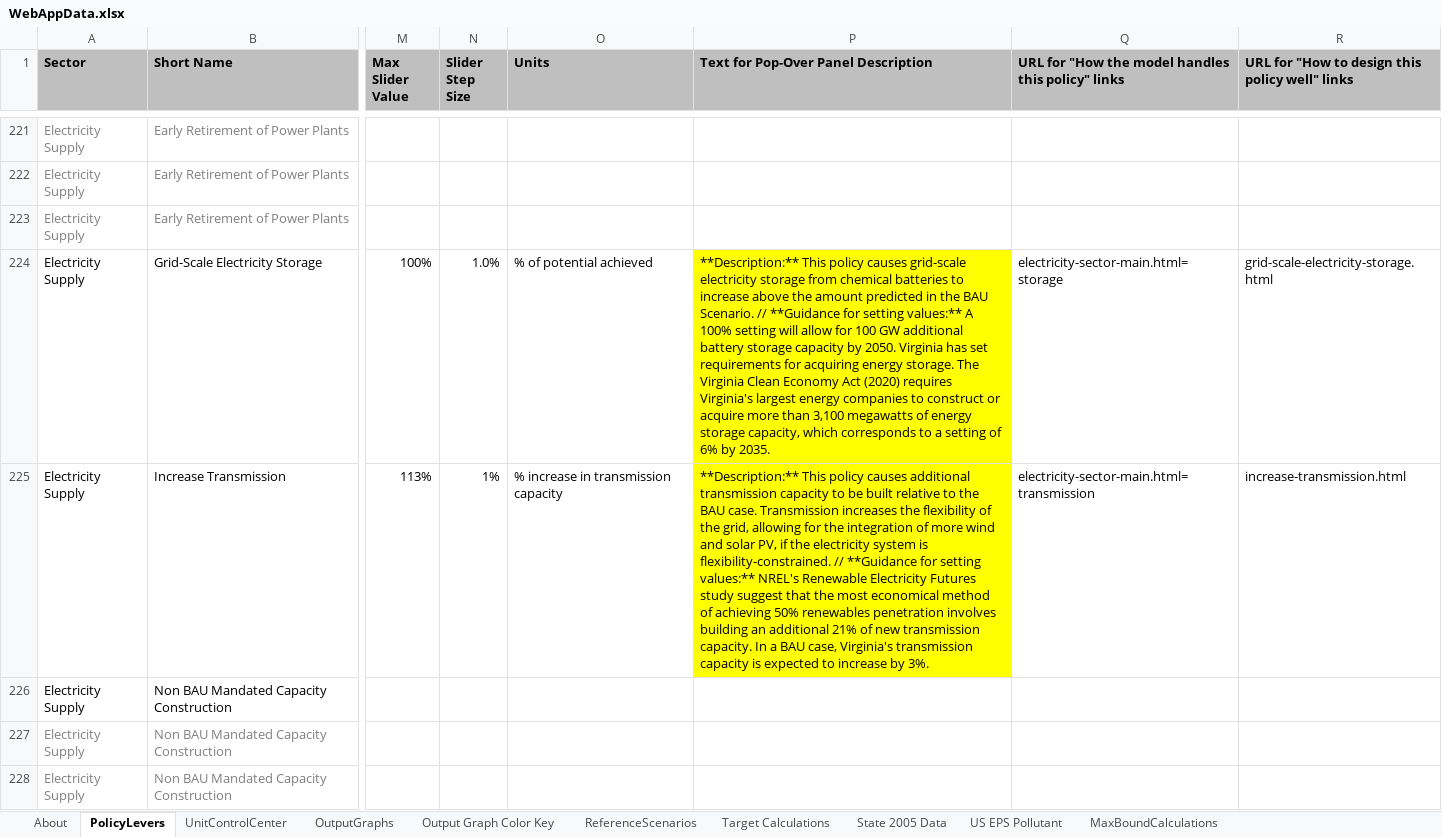
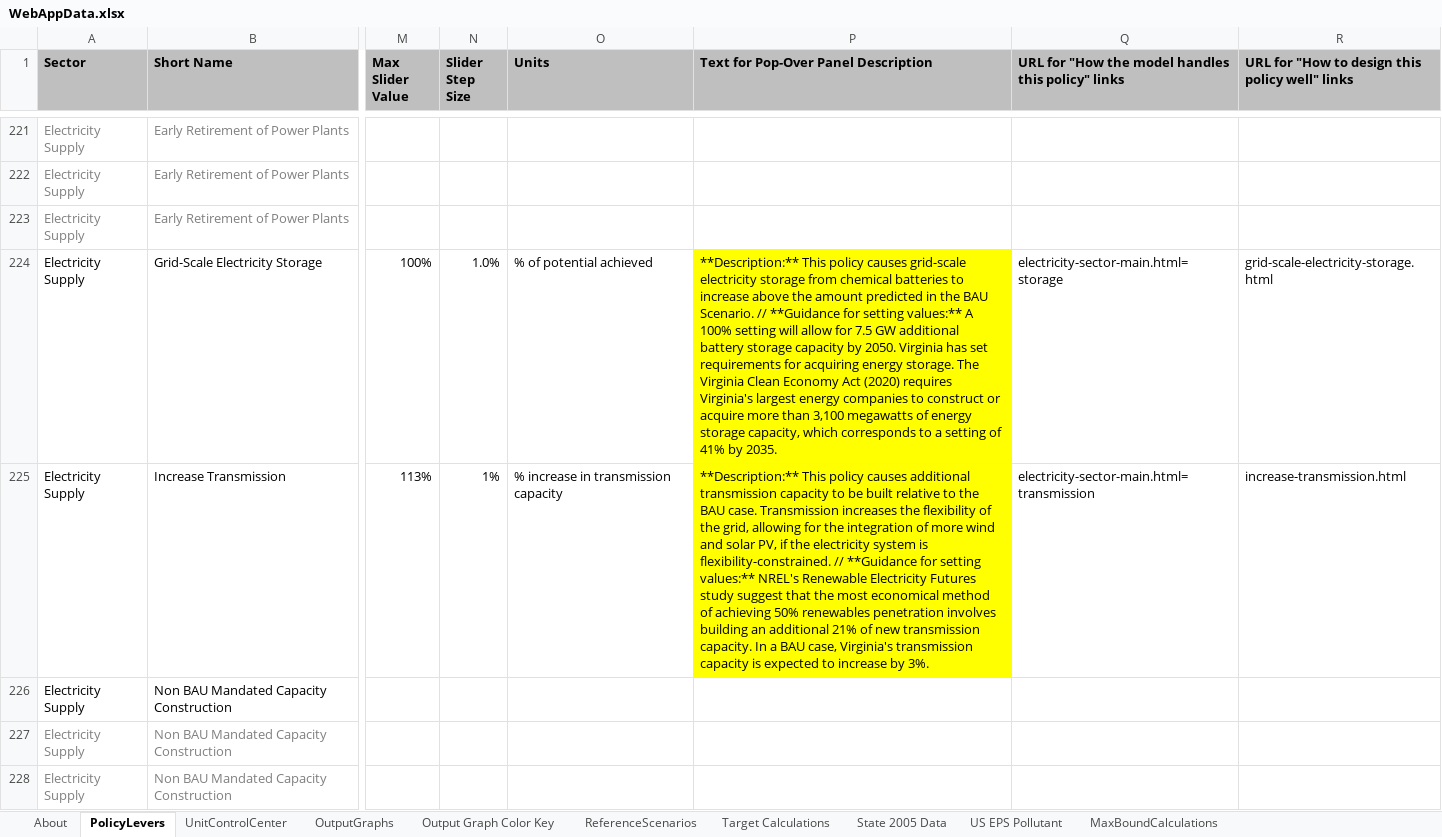
Before and after one commit to EnergyInnovation/eps-virginia, an Excel workbook: WebAppData.xlsx, sheet PolicyLevers, drawn as a sheet; only a part is shown, gaps mark what is left out; values as stored, in another font and other column widths than the file's, no borders; conditional formats not drawn; the diff names each change by its address in the sheet, - before the commit and + after, or states it on an @@ line.

Commit message:
Updates to battery storage targets in VCE and 1.5 scenario, description in webapp data

```diff
--- a/WebAppData.xlsx (sheet PolicyLevers)
+++ b/WebAppData.xlsx (sheet PolicyLevers)
-P224: …allow for 100 GW additional battery storage capacity by 2050. Virginia has set requirements for acquiring energy storage. The Virginia Clean Economy Act (2020) requires Virginia's largest energy companies to construct or acquire more than 3,100 megawatts of energy storage capacity, which corresponds to a setting of 6% by 2035.
+P224: …allow for 7.5 GW additional battery storage capacity by 2050. Virginia has set requirements for acquiring energy storage. The Virginia Clean Economy Act (2020) requires Virginia's largest energy companies to construct or acquire more than 3,100 megawatts of energy storage capacity, which corresponds to a setting of 41% by 2035.
```
Also changed, not shown: 8 other files.
